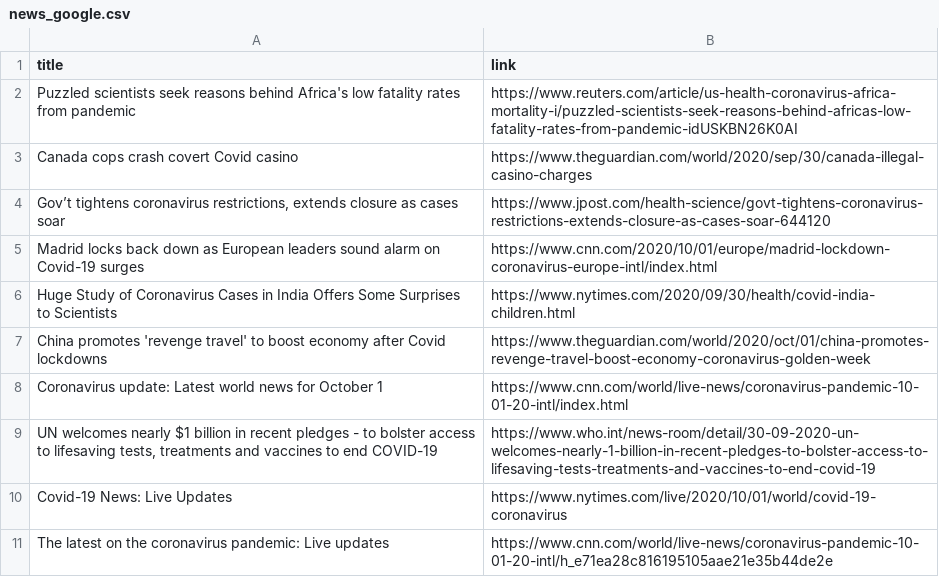
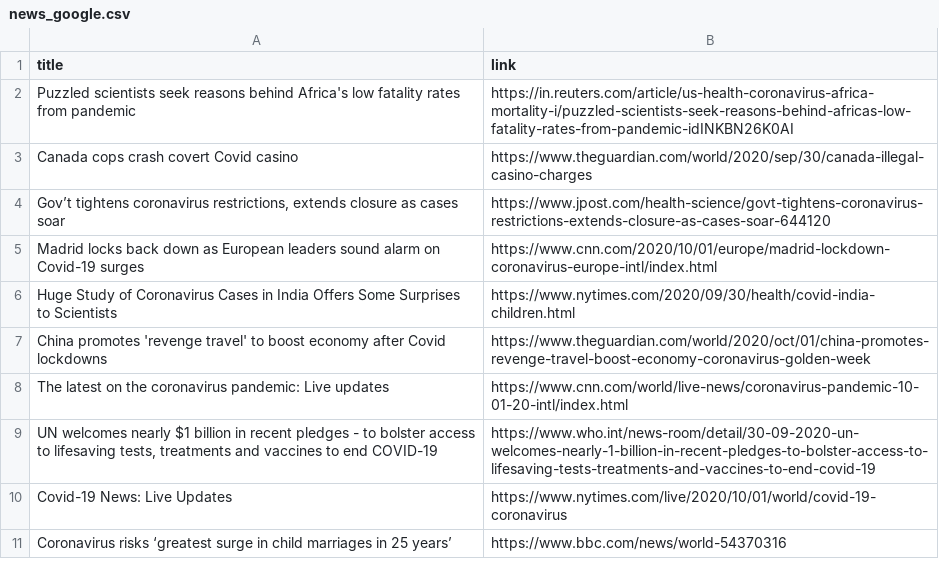
Before and after one commit to adrinerDP/livecod, a CSV file: data/news_google.csv, drawn as a sheet.

Commit message:
Run crawler and update current data

```diff
--- a/data/news_google.csv
+++ b/data/news_google.csv
@@ -1,3 +1,3 @@
 title,link
-Puzzled scientists seek reasons behind Africa's low fatality rates from pandemic,https://www.reuters.com/article/us-health-coronavirus-africa-mortality-i/puzzled-scientists-seek-reasons-behind-africas-low-fatality-rates-from-pandemic-idUSKBN26K0AI
+Puzzled scientists seek reasons behind Africa's low fatality rates from pandemic,https://in.reuters.com/article/us-health-coronavirus-africa-mortality-i/puzzled-scientists-seek-reasons-behind-africas-low-fatality-rates-from-pandemic-idINKBN26K0AI
 Canada cops crash covert Covid casino,https://www.theguardian.com/world/2020/sep/30/canada-illegal-casino-charges
@@ -7,5 +7,5 @@ Huge Study of Coronavirus Cases in India Offers Some Surprises to Scientists,htt
 China promotes 'revenge travel' to boost economy after Covid lockdowns,https://www.theguardian.com/world/2020/oct/01/china-promotes-revenge-travel-boost-economy-coronavirus-golden-week
-Coronavirus update: Latest world news for October 1,https://www.cnn.com/world/live-news/coronavirus-pandemic-10-01-20-intl/index.html
+The latest on the coronavirus pandemic: Live updates,https://www.cnn.com/world/live-news/coronavirus-pandemic-10-01-20-intl/index.html
 "UN welcomes nearly $1 billion in recent pledges - to bolster access to lifesaving tests, treatments and vaccines to end COVID-19",https://www.who.int/news-room/detail/30-09-2020-un-welcomes-nearly-1-billion-in-recent-pledges-to-bolster-access-to-lifesaving-tests-treatments-and-vaccines-to-end-covid-19
 Covid-19 News: Live Updates,https://www.nytimes.com/live/2020/10/01/world/covid-19-coronavirus
-The latest on the coronavirus pandemic: Live updates,https://www.cnn.com/world/live-news/coronavirus-pandemic-10-01-20-intl/h_e71ea28c816195105aae21e35b44de2e
+Coronavirus risks ‘greatest surge in child marriages in 25 years’,https://www.bbc.com/news/world-54370316
```
Also changed, not shown: data/current_global.csv, 4 other files.
